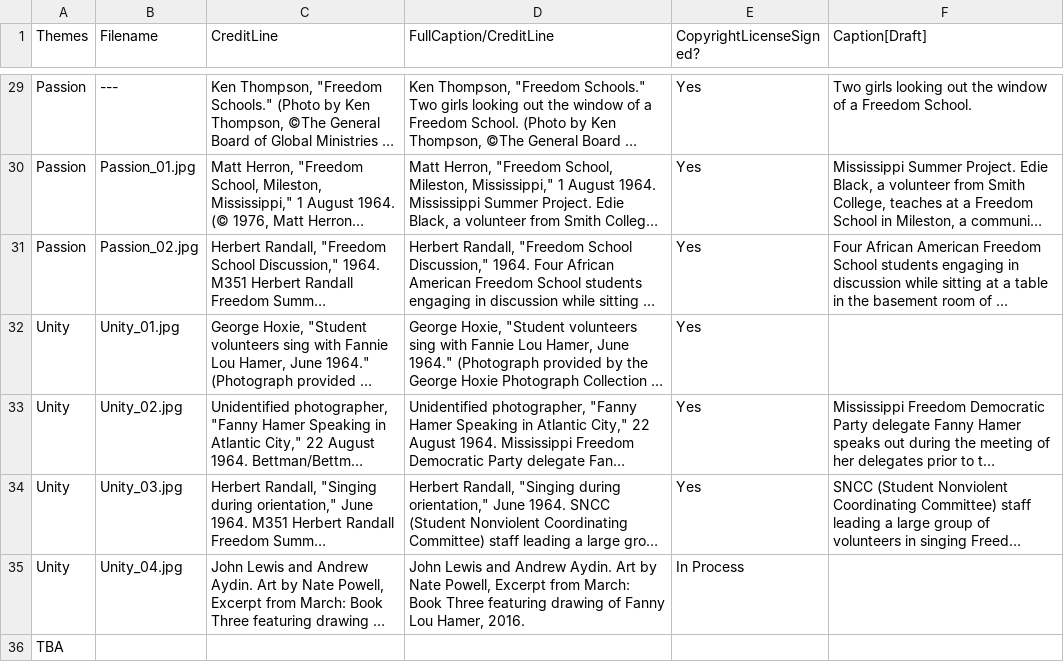
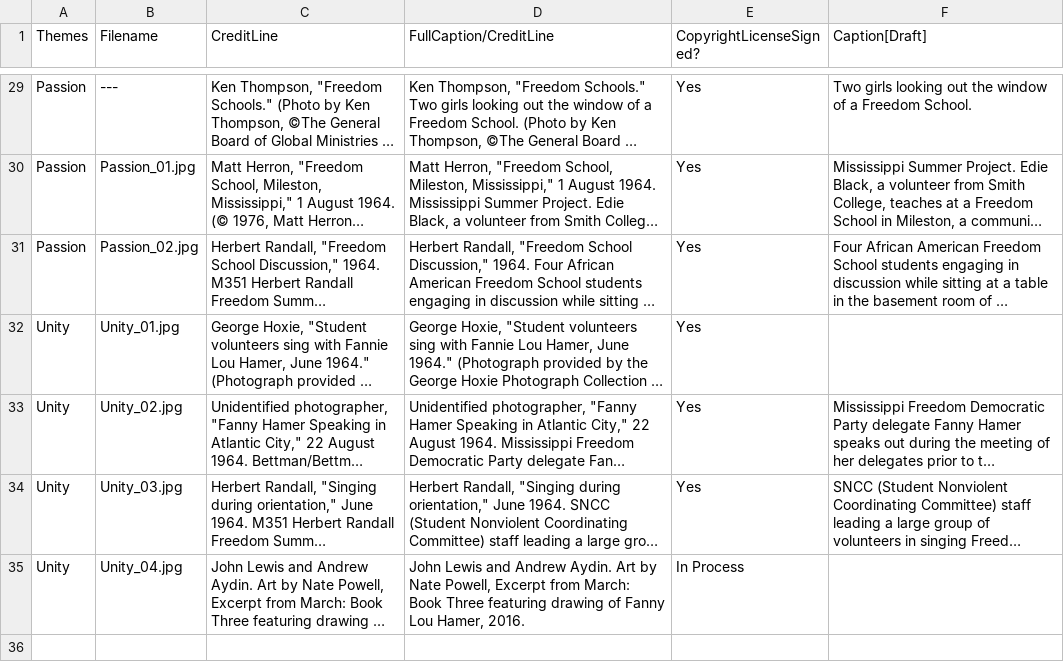
Before and after one commit to freedom-summer-exhibit/Freedom-Summer-Exhibit, a CSV file: _data/image_captions.csv, drawn as a sheet; only a part is shown, gaps mark what is left out; long unchanged cells end in …; the diff names each change by its address in the sheet, - before the commit and + after, or states it on an @@ line.

```diff
--- a/_data/image_captions.csv
+++ b/_data/image_captions.csv
-row 36: TBA
```
Also changed, not shown: 6 other files.
